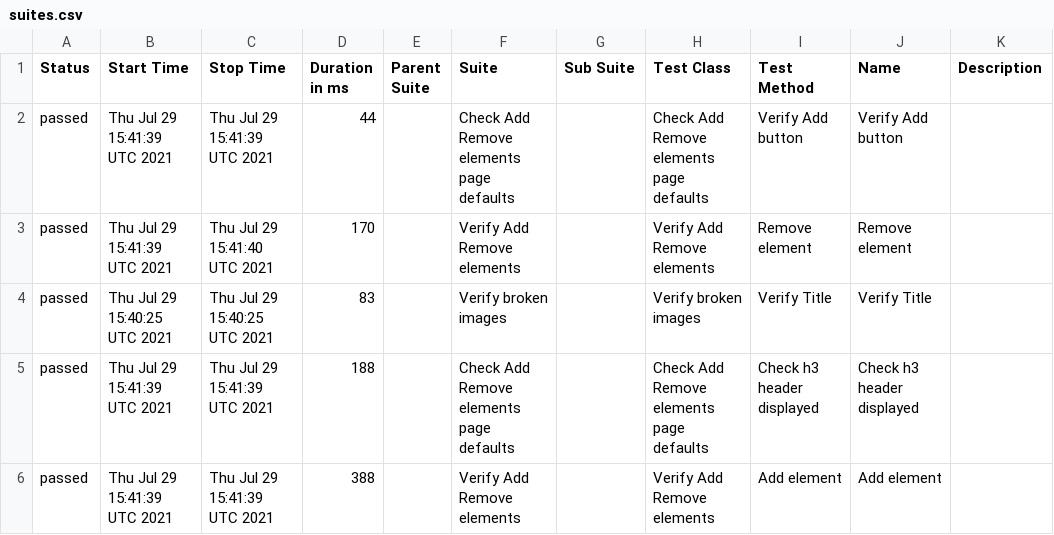
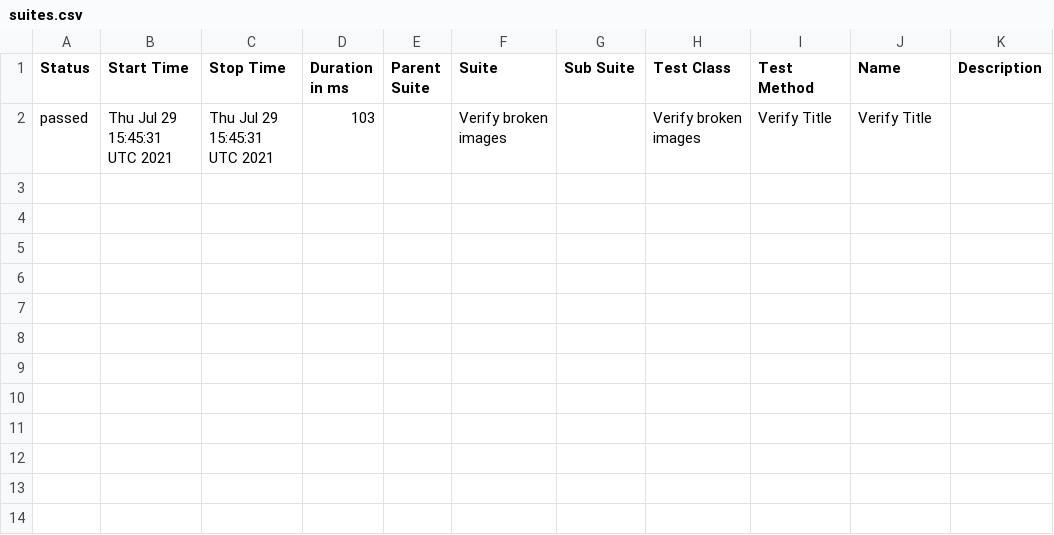
Before and after one commit to ToActions/HtmlActions, a CSV file: data/suites.csv, drawn as a sheet.

Commit message:
Update from https://github.com/AmigoSerhio/test-multiple-jobs/commit/efd4827c5cc673fa9f84a04983ce0506a836f11b

```diff
--- a/data/suites.csv
+++ b/data/suites.csv
@@ -1,6 +1,2 @@
 "Status","Start Time","Stop Time","Duration in ms","Parent Suite","Suite","Sub Suite","Test Class","Test Method","Name","Description"
-"passed","Thu Jul 29 15:41:39 UTC 2021","Thu Jul 29 15:41:39 UTC 2021","44","","Check Add Remove elements page defaults","","Check Add Remove elements page defaults","Verify Add button","Verify Add button",""
-"passed","Thu Jul 29 15:41:39 UTC 2021","Thu Jul 29 15:41:40 UTC 2021","170","","Verify Add Remove elements","","Verify Add Remove elements","Remove element","Remove element",""
-"passed","Thu Jul 29 15:40:25 UTC 2021","Thu Jul 29 15:40:25 UTC 2021","83","","Verify broken images","","Verify broken images","Verify Title","Verify Title",""
-"passed","Thu Jul 29 15:41:39 UTC 2021","Thu Jul 29 15:41:39 UTC 2021","188","","Check Add Remove elements page defaults","","Check Add Remove elements page defaults","Check h3 header displayed","Check h3 header displayed",""
-"passed","Thu Jul 29 15:41:39 UTC 2021","Thu Jul 29 15:41:39 UTC 2021","388","","Verify Add Remove elements","","Verify Add Remove elements","Add element","Add element",""
+"passed","Thu Jul 29 15:45:31 UTC 2021","Thu Jul 29 15:45:31 UTC 2021","103","","Verify broken images","","Verify broken images","Verify Title","Verify Title",""
```
Also changed, not shown: 22 other files.
